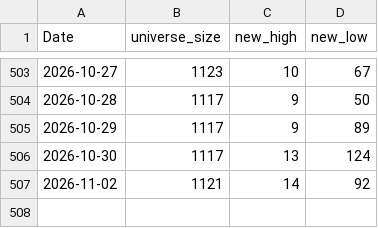
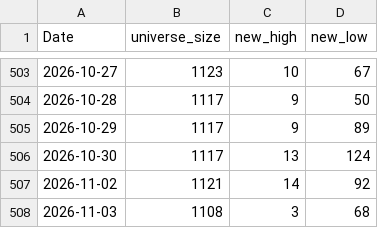
Before and after one commit to nick-l-wh/hk-breadth, a CSV file: data/highs.csv, drawn as a sheet; only a part is shown, gaps mark what is left out.

```diff
--- a/data/highs.csv
+++ b/data/highs.csv
@@ -507 +507,2 @@ Date,universe_size,new_high,new_low
 2026-11-02,1121,14,92
+2026-11-03,1108,3,68
```
Also changed, not shown: data/breadth.csv, data/highs_latest.csv.
